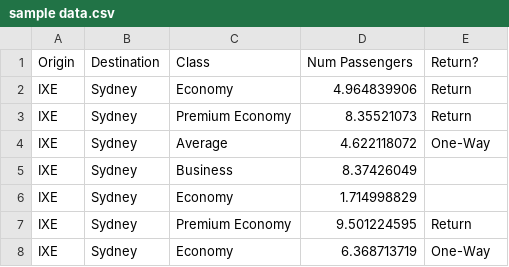
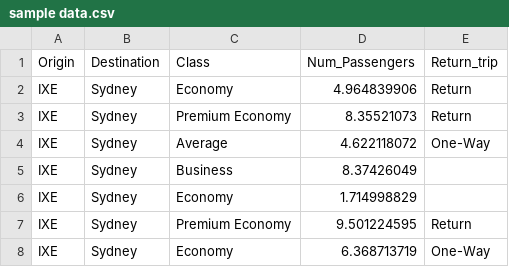
Before and after one commit to dsouzalarry25/business_travel, a CSV file: data/sample data.csv, drawn as a sheet; only a part is shown.

Commit message:
update column headers

```diff
--- a/data/sample data.csv
+++ b/data/sample data.csv
@@ -1,2 +1,2 @@
-Origin,Destination,Class,Num Passengers,Return?
+Origin,Destination,Class,Num_Passengers,Return_trip
 IXE,Sydney,Economy,4.964839906,Return
```
